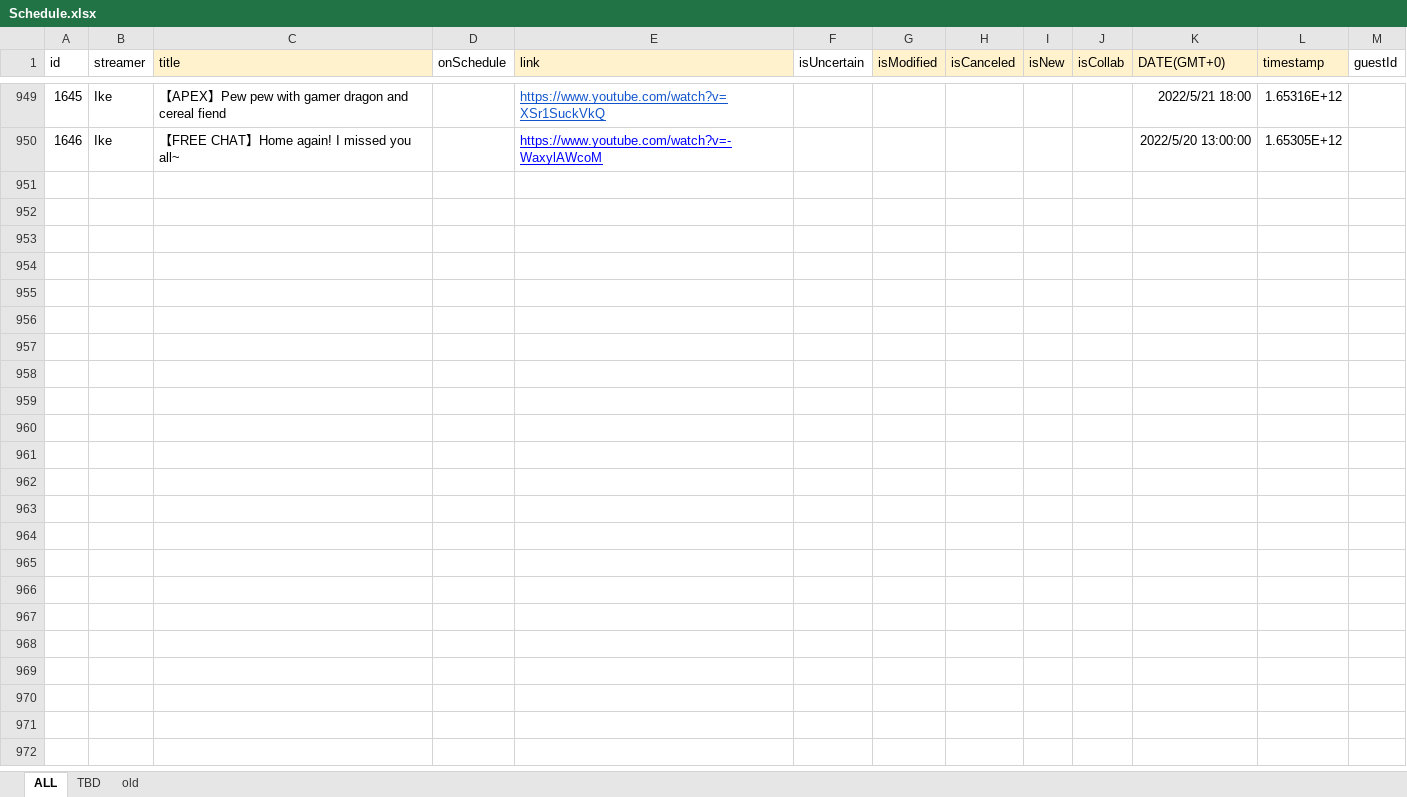
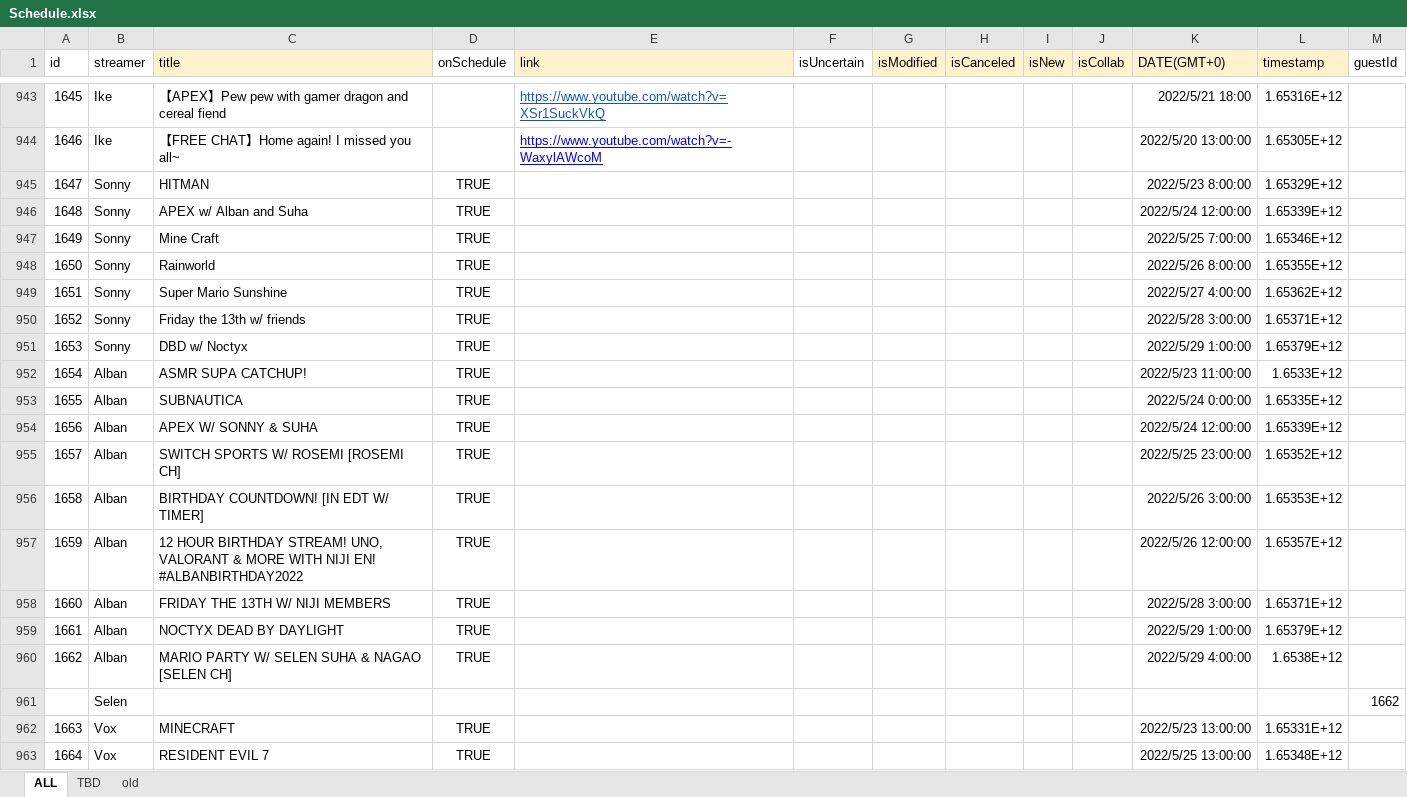
Before and after one commit to v4724/nijisanji-schedule, an Excel workbook: docs/assets/docs/Schedule.xlsx, sheet ALL, drawn as a sheet; only a part is shown, gaps mark what is left out; values as stored, in another font and other column widths than the file's, no borders; charts and pictures not drawn; the diff covers the shown part only; the diff names each change by its address in the sheet, - before the commit and + after, or states it on an @@ line.

Commit message:
update schedule

```diff
--- a/docs/assets/docs/Schedule.xlsx (sheet ALL)
+++ b/docs/assets/docs/Schedule.xlsx (sheet ALL)
+row 945: 1647 | Sonny | HITMAN | TRUE |  |  |  |  |  |  | 2022/5/23 8:00:00 | 1.65329E+12
+row 946: 1648 | Sonny | APEX w/ Alban and Suha | TRUE |  |  |  |  |  |  | 2022/5/24 12:00:00 | 1.65339E+12
+row 947: 1649 | Sonny | Mine Craft | TRUE |  |  |  |  |  |  | 2022/5/25 7:00:00 | 1.65346E+12
+row 948: 1650 | Sonny | Rainworld | TRUE |  |  |  |  |  |  | 2022/5/26 8:00:00 | 1.65355E+12
+row 949: 1651 | Sonny | Super Mario Sunshine | TRUE |  |  |  |  |  |  | 2022/5/27 4:00:00 | 1.65362E+12
+row 950: 1652 | Sonny | Friday the 13th w/ friends | TRUE |  |  |  |  |  |  | 2022/5/28 3:00:00 | 1.65371E+12
+row 951: 1653 | Sonny | DBD w/ Noctyx | TRUE |  |  |  |  |  |  | 2022/5/29 1:00:00 | 1.65379E+12
+row 952: 1654 | Alban | ASMR SUPA CATCHUP! | TRUE |  |  |  |  |  |  | 2022/5/23 11:00:00 | 1.6533E+12
+row 953: 1655 | Alban | SUBNAUTICA | TRUE |  |  |  |  |  |  | 2022/5/24 0:00:00 | 1.65335E+12
+row 954: 1656 | Alban | APEX W/ SONNY & SUHA | TRUE |  |  |  |  |  |  | 2022/5/24 12:00:00 | 1.65339E+12
+row 955: 1657 | Alban | SWITCH SPORTS W/ ROSEMI [ROSEMI CH] | TRUE |  |  |  |  |  |  | 2022/5/25 23:00:00 | 1.65352E+12
+row 956: 1658 | Alban | BIRTHDAY COUNTDOWN! [IN EDT W/ TIMER] | TRUE |  |  |  |  |  |  | 2022/5/26 3:00:00 | 1.65353E+12
+row 957: 1659 | Alban | 12 HOUR BIRTHDAY STREAM! UNO, VALORANT & MORE WITH NIJI EN! #ALBANBIRTHDAY2022 | TRUE |  |  |  |  |  |  | 2022/5/26 12:00:00 | 1.65357E+12
+row 958: 1660 | Alban | FRIDAY THE 13TH W/ NIJI MEMBERS | TRUE |  |  |  |  |  |  | 2022/5/28 3:00:00 | 1.65371E+12
+row 959: 1661 | Alban | NOCTYX DEAD BY DAYLIGHT | TRUE |  |  |  |  |  |  | 2022/5/29 1:00:00 | 1.65379E+12
+row 960: 1662 | Alban | MARIO PARTY W/ SELEN SUHA & NAGAO [SELEN CH] | TRUE |  |  |  |  |  |  | 2022/5/29 4:00:00 | 1.6538E+12
+row 961:  | Selen |  |  |  |  |  |  |  |  |  |  | 1662
+row 962: 1663 | Vox | MINECRAFT | TRUE |  |  |  |  |  |  | 2022/5/23 13:00:00 | 1.65331E+12
+row 963: 1664 | Vox | RESIDENT EVIL 7 | TRUE |  |  |  |  |  |  | 2022/5/25 13:00:00 | 1.65348E+12
```
Also changed, not shown: 56 added rows and 6 removed rows elsewhere in this sheet, formulas that keep their value, src/assets/docs/Schedule.xlsx, 6 other files.
